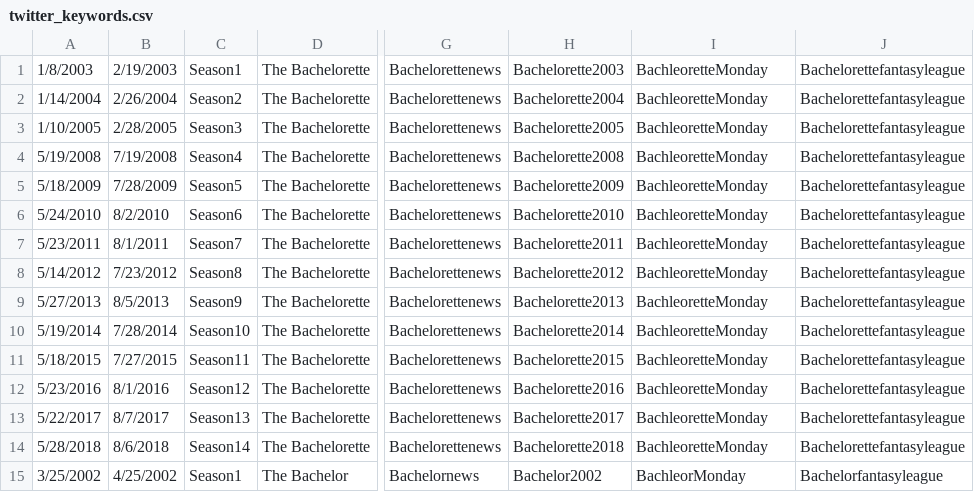
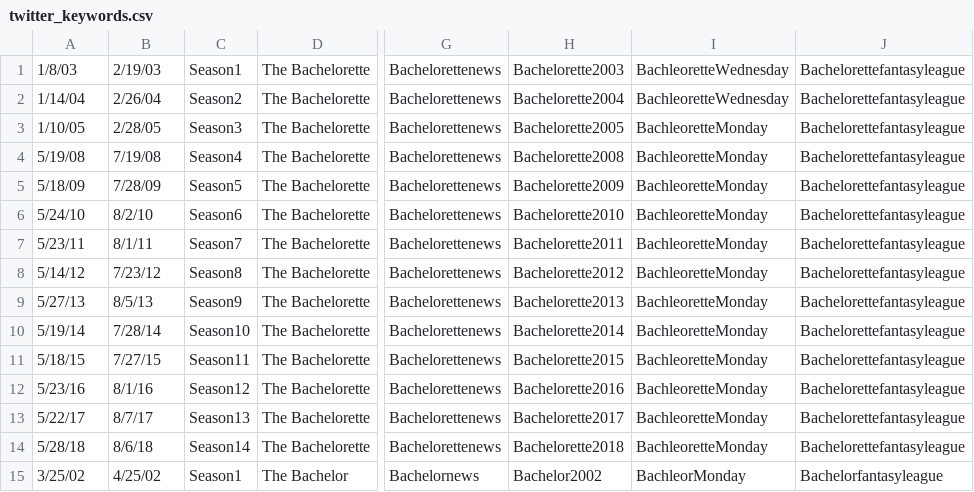
Before and after one commit to julesjulesjules/SI699_Bachelorette, a CSV file: twitter_keywords.csv, drawn as a sheet; only a part is shown, gaps mark what is left out; the diff covers the shown part only; the diff names each change by its address in the sheet, - before the commit and + after, or states it on an @@ line.

Commit message:
changed seasons that did not air on Mondays

```diff
--- a/twitter_keywords.csv
+++ b/twitter_keywords.csv
-A1: 1/8/2003
+A1: 1/8/03
-B1: 2/19/2003
+B1: 2/19/03
-I1:I2: BachleoretteMonday
+I1:I2: BachleoretteWednesday
-A2: 1/14/2004
+A2: 1/14/04
-B2: 2/26/2004
+B2: 2/26/04
-A3: 1/10/2005
+A3: 1/10/05
-B3: 2/28/2005
+B3: 2/28/05
-A4: 5/19/2008
+A4: 5/19/08
-B4: 7/19/2008
+B4: 7/19/08
-A5: 5/18/2009
+A5: 5/18/09
-B5: 7/28/2009
+B5: 7/28/09
-A6: 5/24/2010
+A6: 5/24/10
-B6: 8/2/2010
+B6: 8/2/10
-A7: 5/23/2011
+A7: 5/23/11
-B7: 8/1/2011
+B7: 8/1/11
-A8: 5/14/2012
+A8: 5/14/12
-B8: 7/23/2012
+B8: 7/23/12
-A9: 5/27/2013
+A9: 5/27/13
-B9: 8/5/2013
+B9: 8/5/13
-A10: 5/19/2014
+A10: 5/19/14
-B10: 7/28/2014
+B10: 7/28/14
-A11: 5/18/2015
+A11: 5/18/15
-B11: 7/27/2015
+B11: 7/27/15
-A12: 5/23/2016
+A12: 5/23/16
-B12: 8/1/2016
+B12: 8/1/16
-A13: 5/22/2017
+A13: 5/22/17
-B13: 8/7/2017
+B13: 8/7/17
-A14: 5/28/2018
+A14: 5/28/18
-B14: 8/6/2018
+B14: 8/6/18
-A15: 3/25/2002
+A15: 3/25/02
-B15: 4/25/2002
+B15: 4/25/02
```
Also changed, not shown: 48 edited cells elsewhere in this file.
